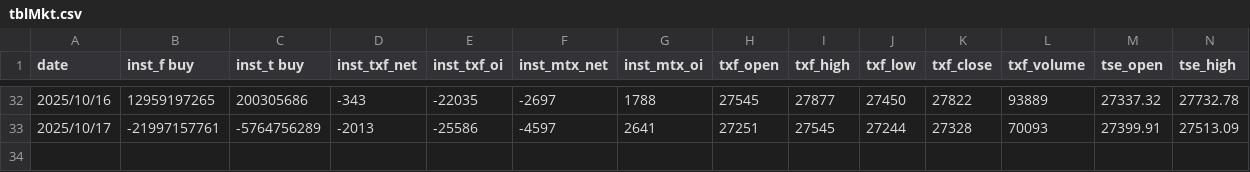
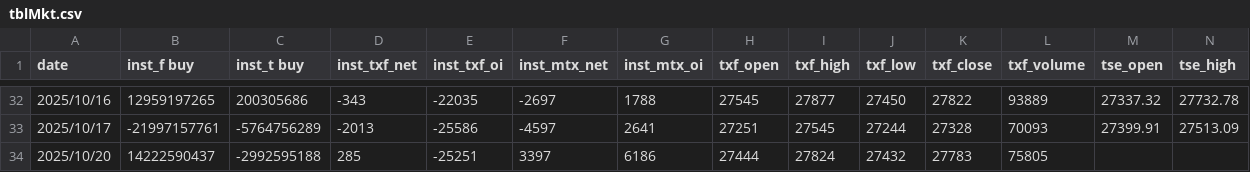
Before and after one commit to MaxChenCMC/Daily_Market_Scrapes, a CSV file: tblMkt.csv, drawn as a sheet; only a part is shown, gaps mark what is left out; rows hold the shown columns only; the diff names each change by its address in the sheet, - before the commit and + after, or states it on an @@ line.

Commit message:
已寫入

```diff
--- a/tblMkt.csv
+++ b/tblMkt.csv
+row 34: 2025/10/20 | 14222590437 | -2992595188 | 285 | -25251 | 3397 | 6186 | 27444 | 27824 | 27432 | 27783 | 75805
```
